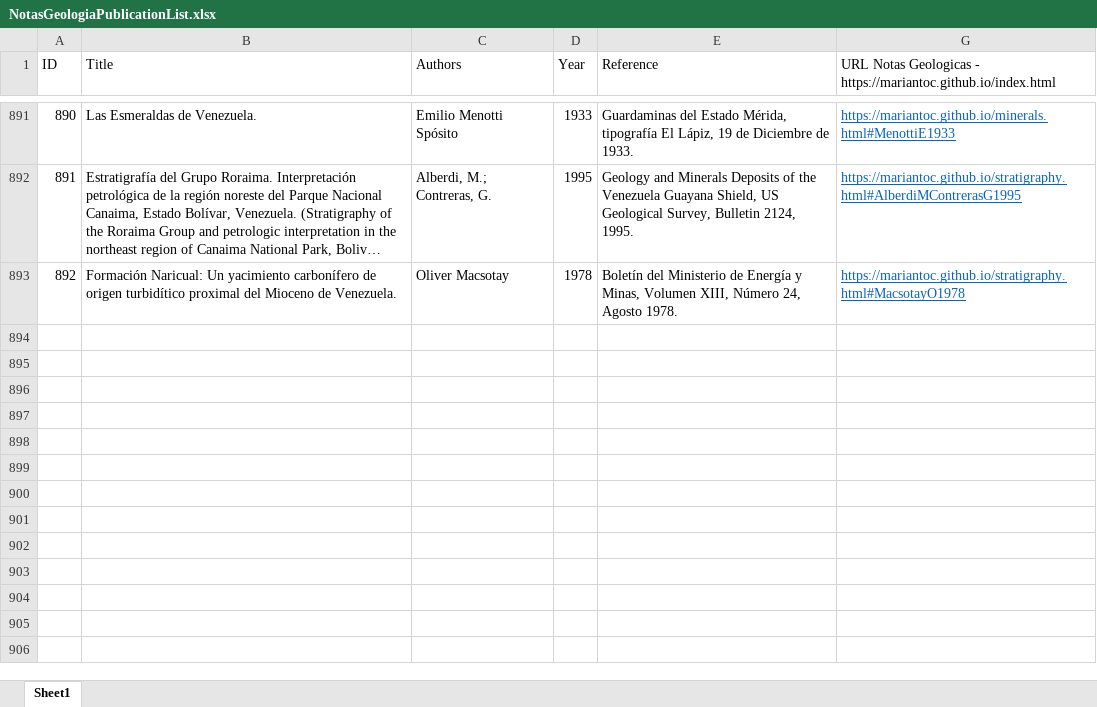
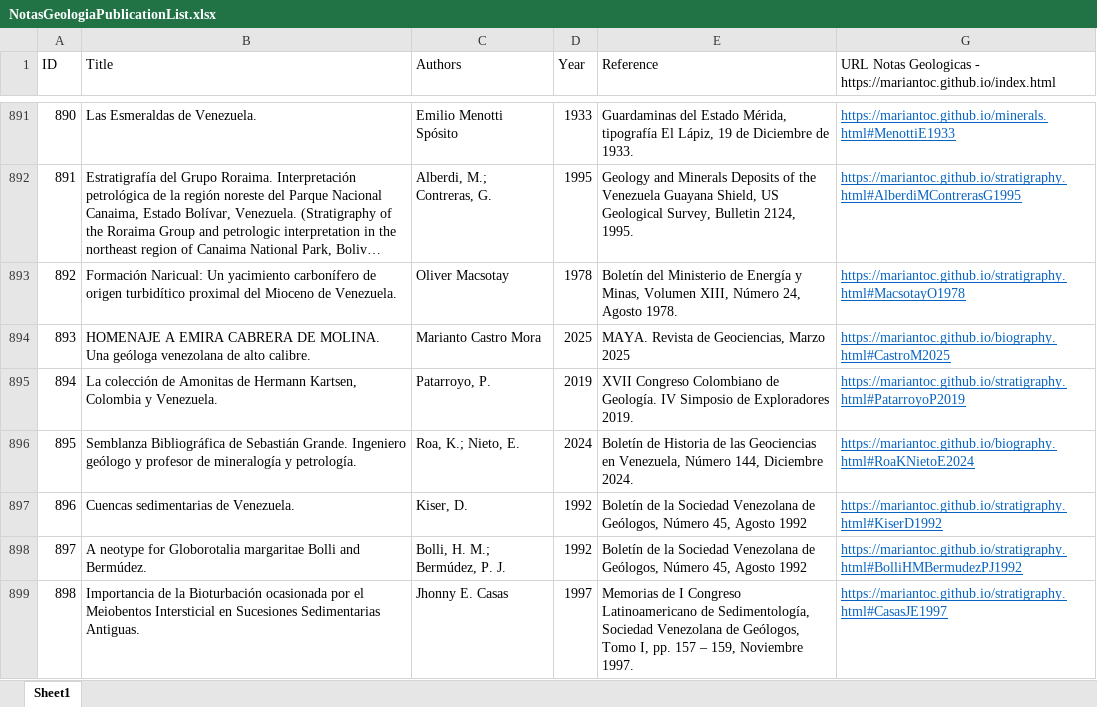
Before and after one commit to mariantoc/mariantoc.github.io, an Excel workbook: Resources/NotasGeologiaPublicationList.xlsx, sheet Sheet1, drawn as a sheet; only a part is shown, gaps mark what is left out; long unchanged cells end in …; values as stored, in another font and other column widths than the file's, no borders; the diff names each change by its address in the sheet, - before the commit and + after, or states it on an @@ line.

```diff
--- a/Resources/NotasGeologiaPublicationList.xlsx (sheet Sheet1)
+++ b/Resources/NotasGeologiaPublicationList.xlsx (sheet Sheet1)
+row 894: 893 | HOMENAJE A EMIRA CABRERA DE MOLINA. Una geóloga venezolana de alto calibre. | Marianto Castro Mora | 2025 | MAYA. Revista de Geociencias, Marzo 2025 | https://mariantoc.github.io/biography.html#CastroM2025
+row 895: 894 | La colección de Amonitas de Hermann Kartsen, Colombia y Venezuela. | Patarroyo, P. | 2019 | XVII Congreso Colombiano de Geología. IV Simposio de Exploradores 2019. | https://mariantoc.github.io/stratigraphy.html#PatarroyoP2019
+row 896: 895 | Semblanza Bibliográfica de Sebastián Grande. Ingeniero geólogo y profesor de mineralogía y petrología. | Roa, K.; Nieto, E. | 2024 | Boletín de Historia de las Geociencias en Venezuela, Número 144, Diciembre 2024. | https://mariantoc.github.io/biography.html#RoaKNietoE2024
+row 897: 896 | Cuencas sedimentarias de Venezuela. | Kiser, D. | 1992 | Boletín de la Sociedad Venezolana de Geólogos, Número 45, Agosto 1992 | https://mariantoc.github.io/stratigraphy.html#KiserD1992
+row 898: 897 | A neotype for Globorotalia margaritae Bolli and Bermúdez. | Bolli, H. M.; Bermúdez, P. J. | 1992 | Boletín de la Sociedad Venezolana de Geólogos, Número 45, Agosto 1992 | https://mariantoc.github.io/stratigraphy.html#BolliHMBermudezPJ1992
+row 899: 898 | Importancia de la Bioturbación ocasionada por el Meiobentos Intersticial en Sucesiones Sedimentarias Antiguas. | Jhonny E. Casas | 1997 | Memorias de I Congreso Latinoamericano de Sedimentología, Sociedad Venezolana de Geólogos, Tomo I, pp. 157 – 159, Noviembre 1997. | https://mariantoc.github.io/stratigraphy.html#CasasJE1997
```
Also changed, not shown: hidden cells, 16 other files.
